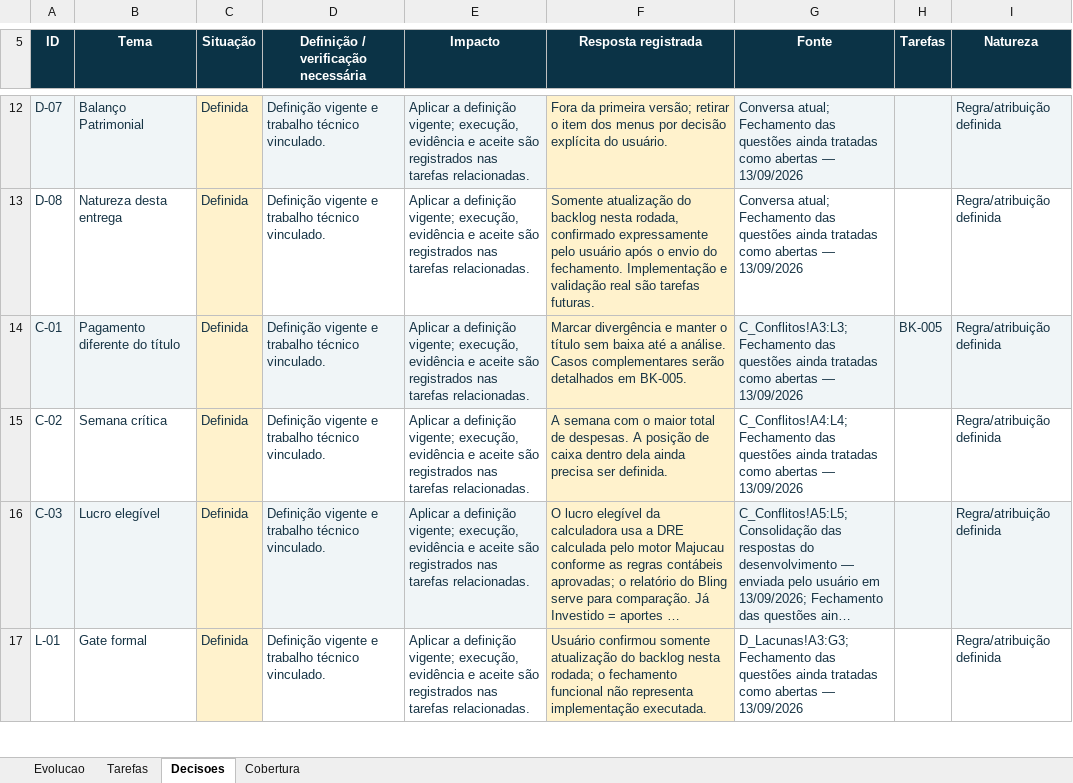
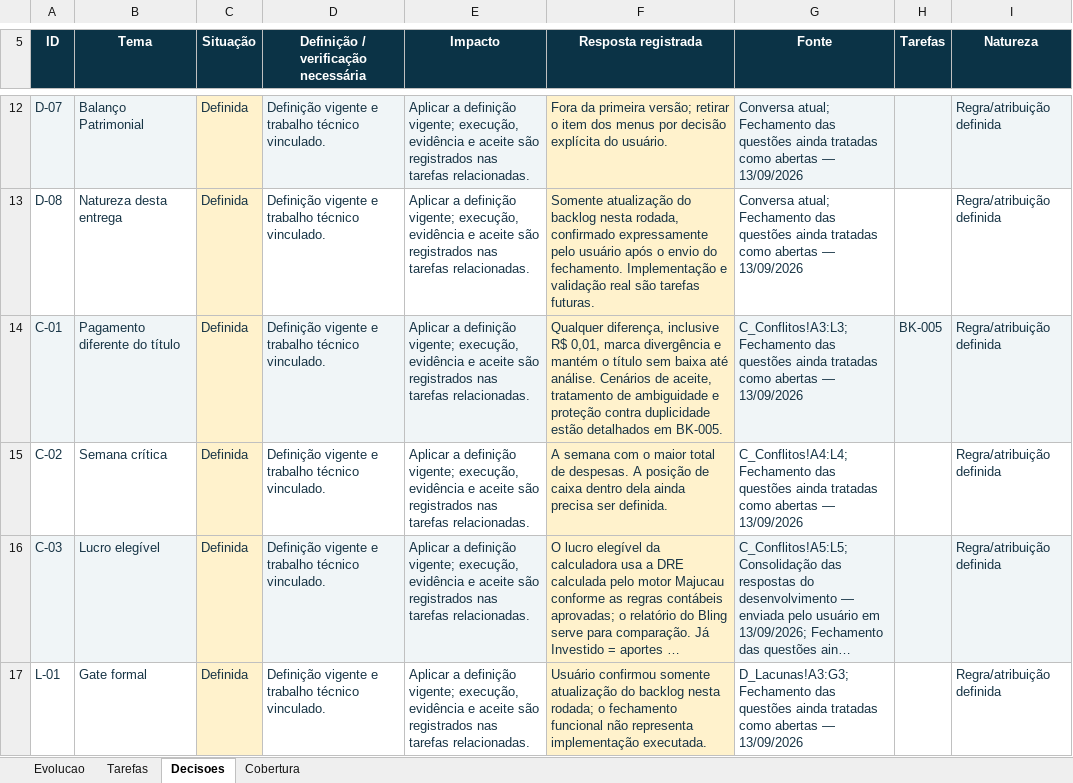
Before and after one commit to guilhermejacyzin/majucau, an Excel workbook: docs/planejamento/outputs/MAJUCAU_BACKLOG_E_EVOLUCAO_v2.xlsx, sheet Decisoes, drawn as a sheet; only a part is shown, gaps mark what is left out; long unchanged cells end in …; values as stored, in another font and other column widths than the file's, no borders; table styles not drawn; the diff names each change by its address in the sheet, - before the commit and + after, or states it on an @@ line.

```diff
--- a/docs/planejamento/outputs/MAJUCAU_BACKLOG_E_EVOLUCAO_v2.xlsx (sheet Decisoes)
+++ b/docs/planejamento/outputs/MAJUCAU_BACKLOG_E_EVOLUCAO_v2.xlsx (sheet Decisoes)
-F14 (Resposta registrada): Marcar divergência e manter o título sem baixa até a análise. Casos complementares serão detalhados em…
+F14 (Resposta registrada): Qualquer diferença, inclusive R$ 0,01, marca divergência e mantém o título sem baixa até análise. Cenários de aceite, tratamento de ambiguidade e proteção contra duplicidade estão detalhados em…
```
Also changed, not shown: sheet Evolucao, sheet Tarefas, 11 other files.
